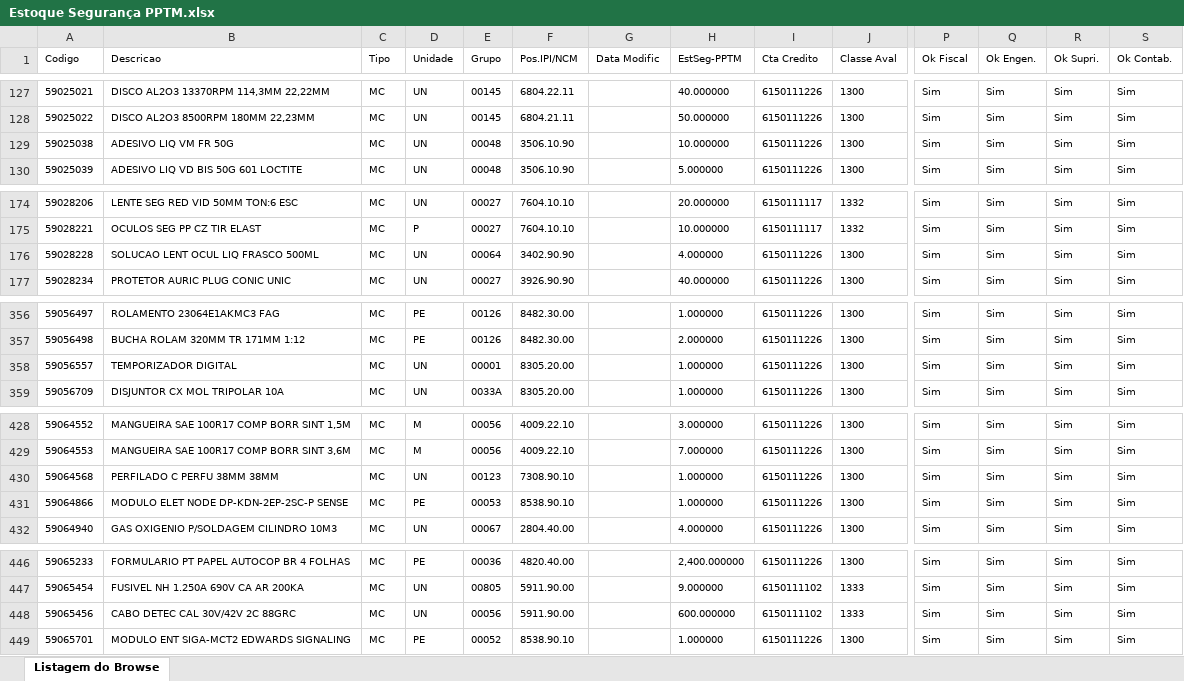
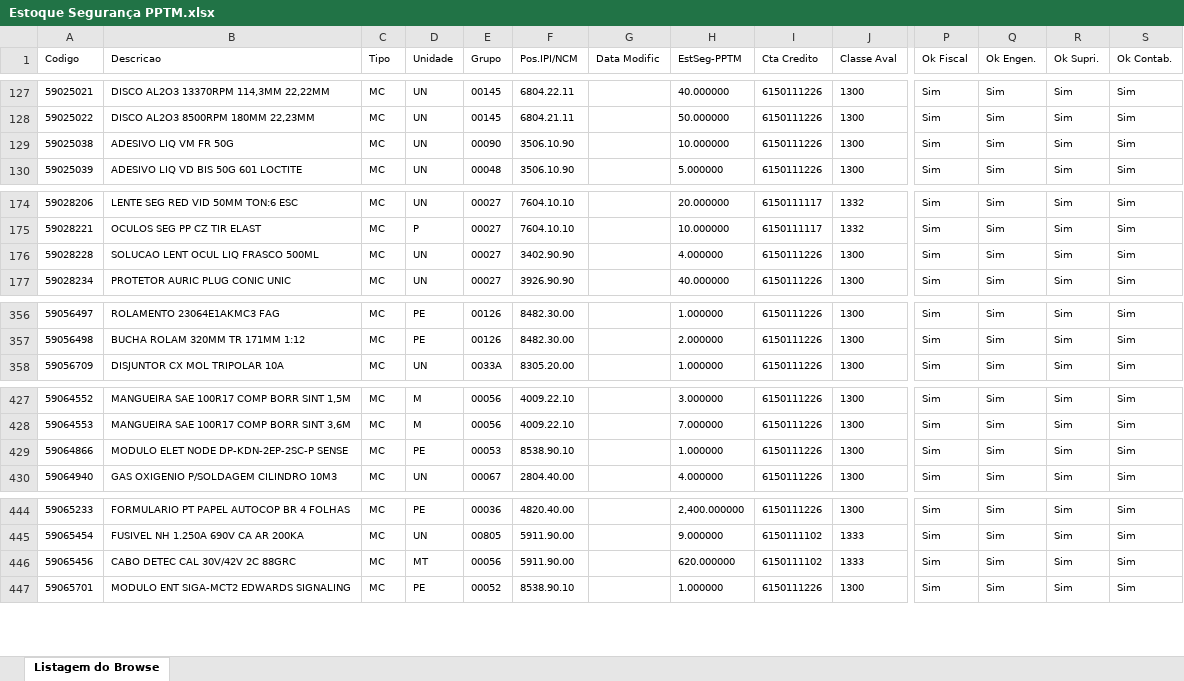
Before and after one commit to luketacs/botpptm1, an Excel workbook: Estoque Segurança PPTM.xlsx, sheet Listagem do Browse, drawn as a sheet; only a part is shown, gaps mark what is left out; values as stored, in another font and other column widths than the file's, no borders; removed rows and columns are numbered as before the commit, all else as after; rows hold the shown columns only; the diff covers the shown part only; the diff names each change by its address in the sheet, - before the commit and + after, or states it on an @@ line.

Commit message:
Add files via upload

```diff
--- a/Estoque Segurança PPTM.xlsx (sheet Listagem do Browse)
+++ b/Estoque Segurança PPTM.xlsx (sheet Listagem do Browse)
-E129 (Grupo): 00048
+E129 (Grupo): 00090
-E176 (Grupo): 00064
+E176 (Grupo): 00027
-row 358: 59056557 | TEMPORIZADOR DIGITAL | MC | UN | 00001 | 8305.20.00 |  | 1.000000 | 6150111226 | 1300 | Sim | Sim | Sim | Sim
-row 430: 59064568 | PERFILADO C PERFU 38MM 38MM | MC | UN | 00123 | 7308.90.10 |  | 1.000000 | 6150111226 | 1300 | Sim | Sim | Sim | Sim
-D446 (Unidade): UN
+D446 (Unidade): MT
-H446 (EstSeg-PPTM): 600.000000
+H446 (EstSeg-PPTM): 620.000000
```
Also changed, not shown: 5 edited cells elsewhere in this sheet.
